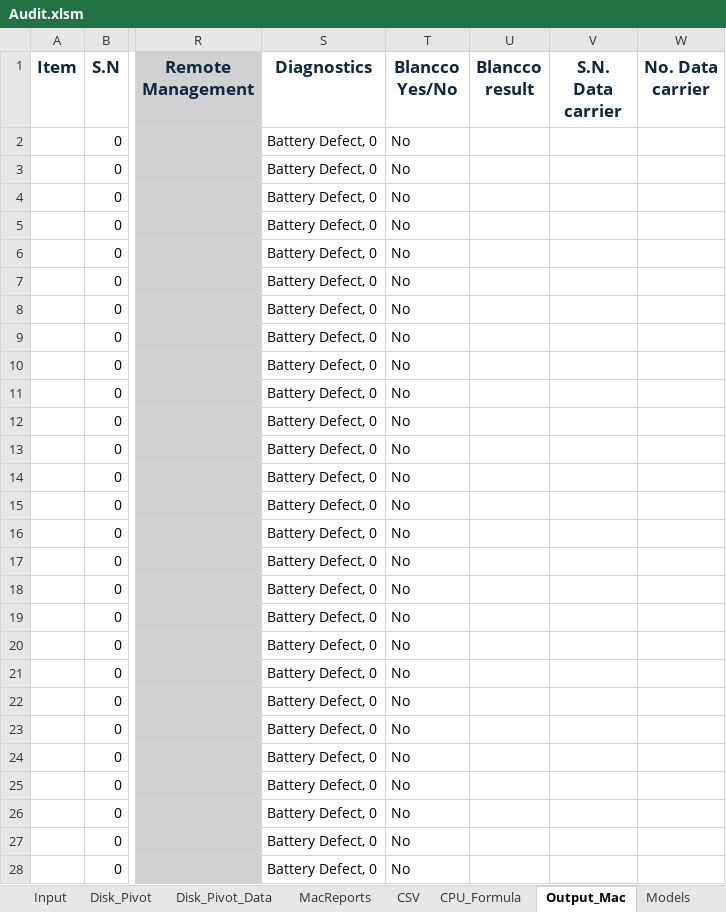
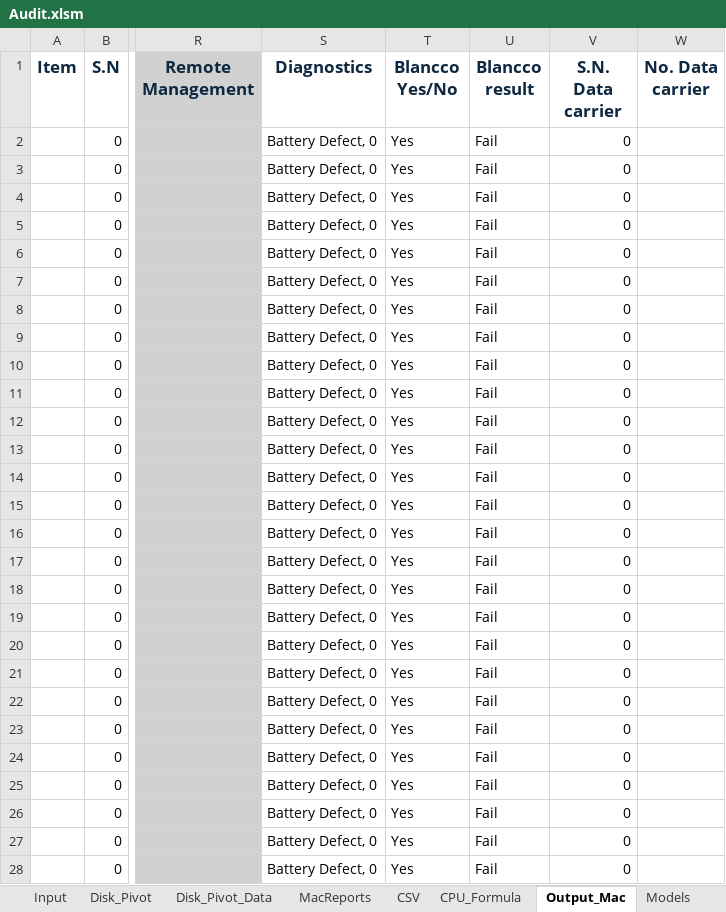
Before and after one commit to tomer-shuru/Audit, an Excel workbook: Audit.xlsm, sheet Output_Mac, drawn as a sheet; only a part is shown, gaps mark what is left out; values as stored, in another font and other column widths than the file's, no borders; the diff covers the shown part only; the diff names each change by its address in the sheet, - before the commit and + after, or states it on an @@ line.

```diff
--- a/Audit.xlsm (sheet Output_Mac)
+++ b/Audit.xlsm (sheet Output_Mac)
-T2:T28 (Blancco Yes/No): No
+T2:T28 (Blancco Yes/No): Yes
-U2:U28 (Blancco result): (empty)
+U2:U28 (Blancco result): Fail
-V2:V28 (S.N. Data carrier): (empty)
+V2:V28 (S.N. Data carrier): 0
```
Also changed, not shown: 1077 edited cells elsewhere in this sheet, sheet Disk_Pivot, sheet CSV, sheet Disk_Pivot_Data, sheet Input, formulas that keep their value.
